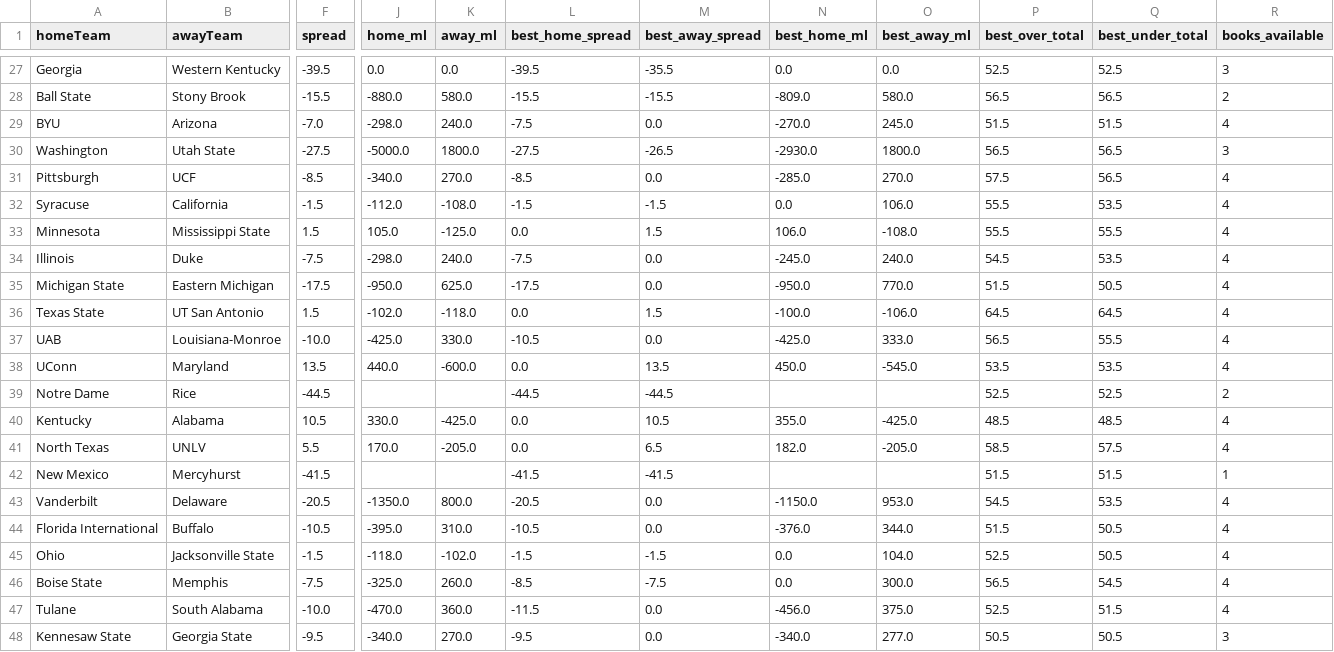
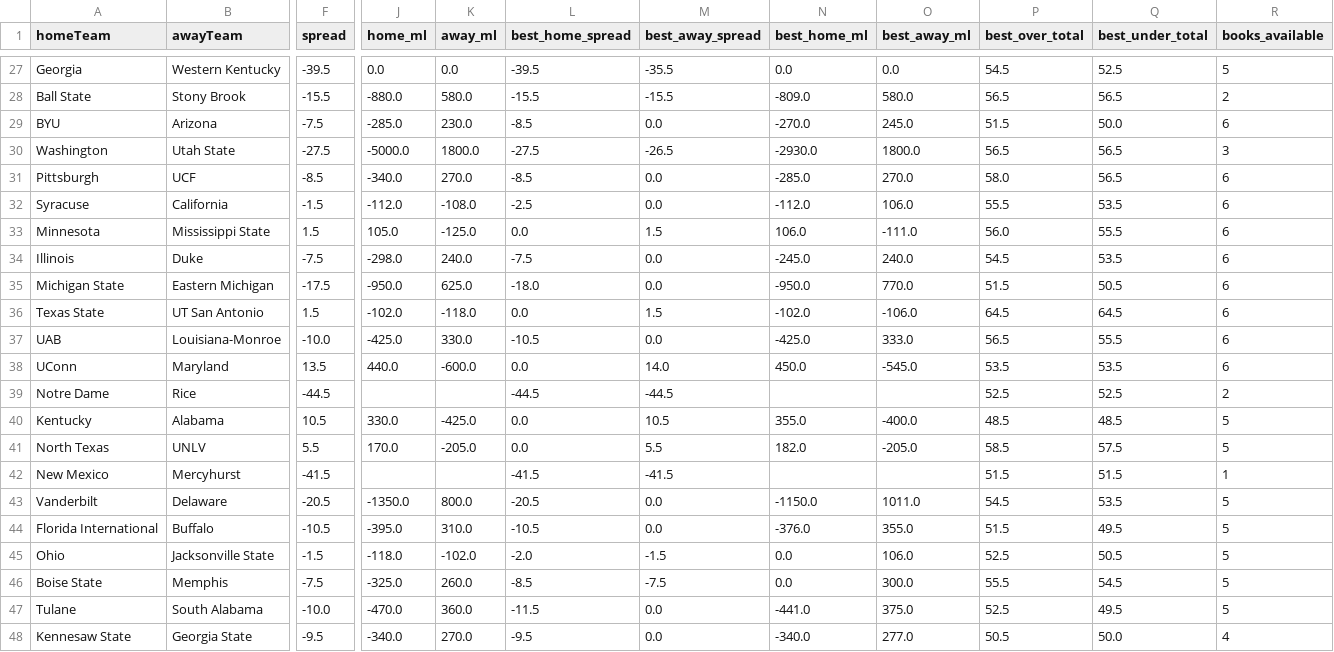
Before and after one commit to ericnoe22/cfb-power-model, a CSV file: cache/lines_live.csv, drawn as a sheet; only a part is shown, gaps mark what is left out; the diff covers the shown part only; the diff names each change by its address in the sheet, - before the commit and + after, or states it on an @@ line.

```diff
--- a/cache/lines_live.csv
+++ b/cache/lines_live.csv
-P27 (best_over_total): 52.5
+P27 (best_over_total): 54.5
-R27 (books_available): 3
+R27 (books_available): 5
-F29 (spread): -7.0
+F29 (spread): -7.5
-J29 (home_ml): -298.0
+J29 (home_ml): -285.0
-K29 (away_ml): 240.0
+K29 (away_ml): 230.0
-L29 (best_home_spread): -7.5
+L29 (best_home_spread): -8.5
-Q29 (best_under_total): 51.5
+Q29 (best_under_total): 50.0
-R29 (books_available): 4
+R29 (books_available): 6
-P31 (best_over_total): 57.5
+P31 (best_over_total): 58.0
-R31:R38 (books_available): 4
+R31:R38 (books_available): 6
-L32 (best_home_spread): -1.5
+L32 (best_home_spread): -2.5
-M32 (best_away_spread): -1.5
+M32 (best_away_spread): 0.0
-N32 (best_home_ml): 0.0
+N32 (best_home_ml): -112.0
-O33 (best_away_ml): -108.0
+O33 (best_away_ml): -111.0
-P33 (best_over_total): 55.5
+P33 (best_over_total): 56.0
-L35 (best_home_spread): -17.5
+L35 (best_home_spread): -18.0
-N36 (best_home_ml): -100.0
+N36 (best_home_ml): -102.0
-M38 (best_away_spread): 13.5
+M38 (best_away_spread): 14.0
-O40 (best_away_ml): -425.0
+O40 (best_away_ml): -400.0
-R40:R41 (books_available): 4
+R40:R41 (books_available): 5
-M41 (best_away_spread): 6.5
+M41 (best_away_spread): 5.5
-O43 (best_away_ml): 953.0
+O43 (best_away_ml): 1011.0
-R43:R47 (books_available): 4
+R43:R47 (books_available): 5
-O44 (best_away_ml): 344.0
+O44 (best_away_ml): 355.0
-Q44 (best_under_total): 50.5
+Q44 (best_under_total): 49.5
-L45 (best_home_spread): -1.5
+L45 (best_home_spread): -2.0
-O45 (best_away_ml): 104.0
+O45 (best_away_ml): 106.0
-P46 (best_over_total): 56.5
+P46 (best_over_total): 55.5
-N47 (best_home_ml): -456.0
+N47 (best_home_ml): -441.0
-Q47 (best_under_total): 51.5
+Q47 (best_under_total): 49.5
-Q48 (best_under_total): 50.5
+Q48 (best_under_total): 50.0
-R48 (books_available): 3
+R48 (books_available): 4
```
Also changed, not shown: 70 edited cells elsewhere in this file, 2026_power_rating_cleaned.csv, 1 other file.
